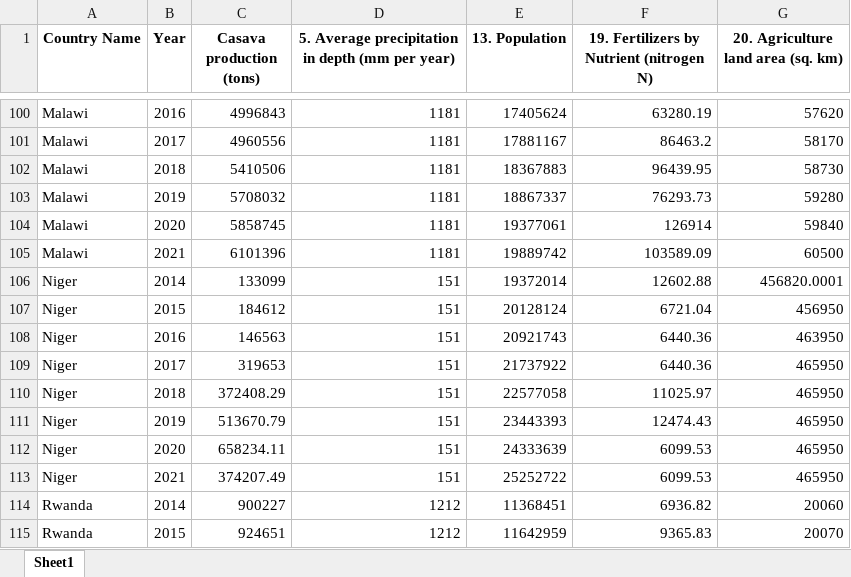
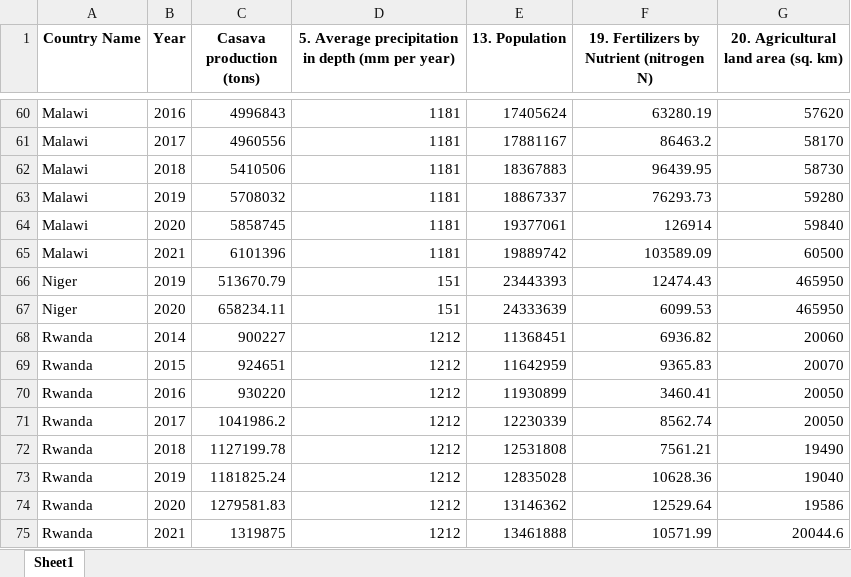
Before and after one commit to AmandaLjx/DTP-HELL, an Excel workbook: output/aggregrated.xlsx, sheet Sheet1, drawn as a sheet; only a part is shown, gaps mark what is left out; the shorter side is filled out with more unchanged rows; values as stored, in another font and other column widths than the file's, no borders; the diff covers the shown part only; the diff names each change by its address in the sheet, - before the commit and + after, or states it on an @@ line.

```diff
--- a/output/aggregrated.xlsx (sheet Sheet1)
+++ b/output/aggregrated.xlsx (sheet Sheet1)
-G1: 20. Agriculture land area (sq. km)
+G1: 20. Agricultural land area (sq. km)
-row 106: Niger | 2014 | 133099 | 151 | 19372014 | 12602.88 | 456820.0001
-row 107: Niger | 2015 | 184612 | 151 | 20128124 | 6721.04 | 456950
-row 108: Niger | 2016 | 146563 | 151 | 20921743 | 6440.36 | 463950
-row 109: Niger | 2017 | 319653 | 151 | 21737922 | 6440.36 | 465950
-row 110: Niger | 2018 | 372408.29 | 151 | 22577058 | 11025.97 | 465950
-row 113: Niger | 2021 | 374207.49 | 151 | 25252722 | 6099.53 | 465950
```
Also changed, not shown: 40 removed rows elsewhere in this sheet, 17 other files.
